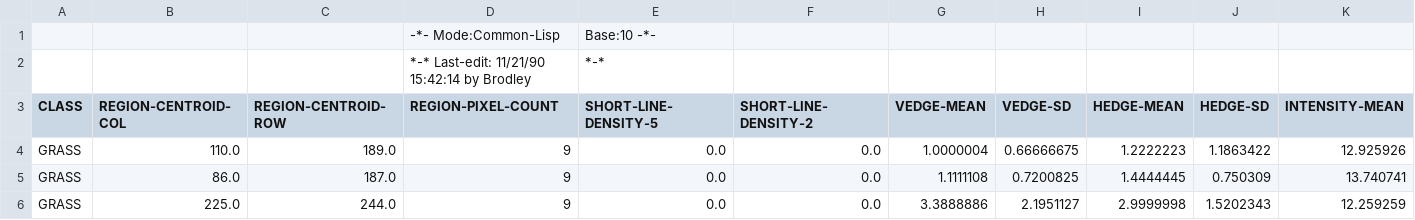
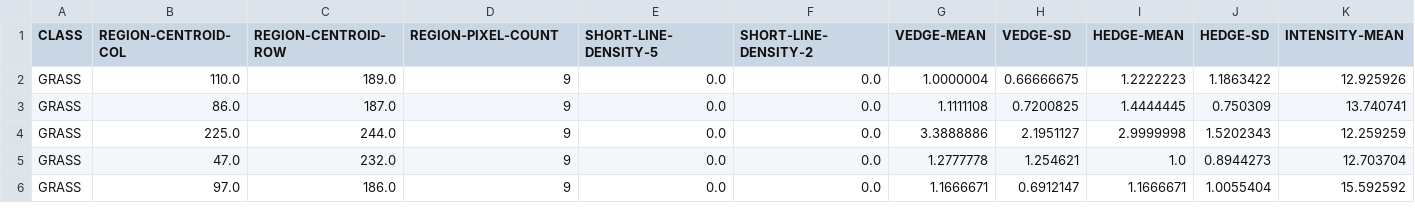
Before and after one commit to andreabduque/machine-learning-project, a CSV file: segmentation.csv, drawn as a sheet; only a part is shown; the shorter side is filled out with more unchanged rows; rows hold the shown columns only; the diff names each change by its address in the sheet, - before the commit and + after, or states it on an @@ line.

Commit message:
remove comments data and access data

```diff
--- a/segmentation.csv
+++ b/segmentation.csv
-row 1:  |  |  | -*- Mode:Common-Lisp | Base:10 -*-
-row 2:  |  |  | *-* Last-edit: 11/21/90 15:42:14 by Brodley | *-*
```
Also changed, not shown: 1 other file.
